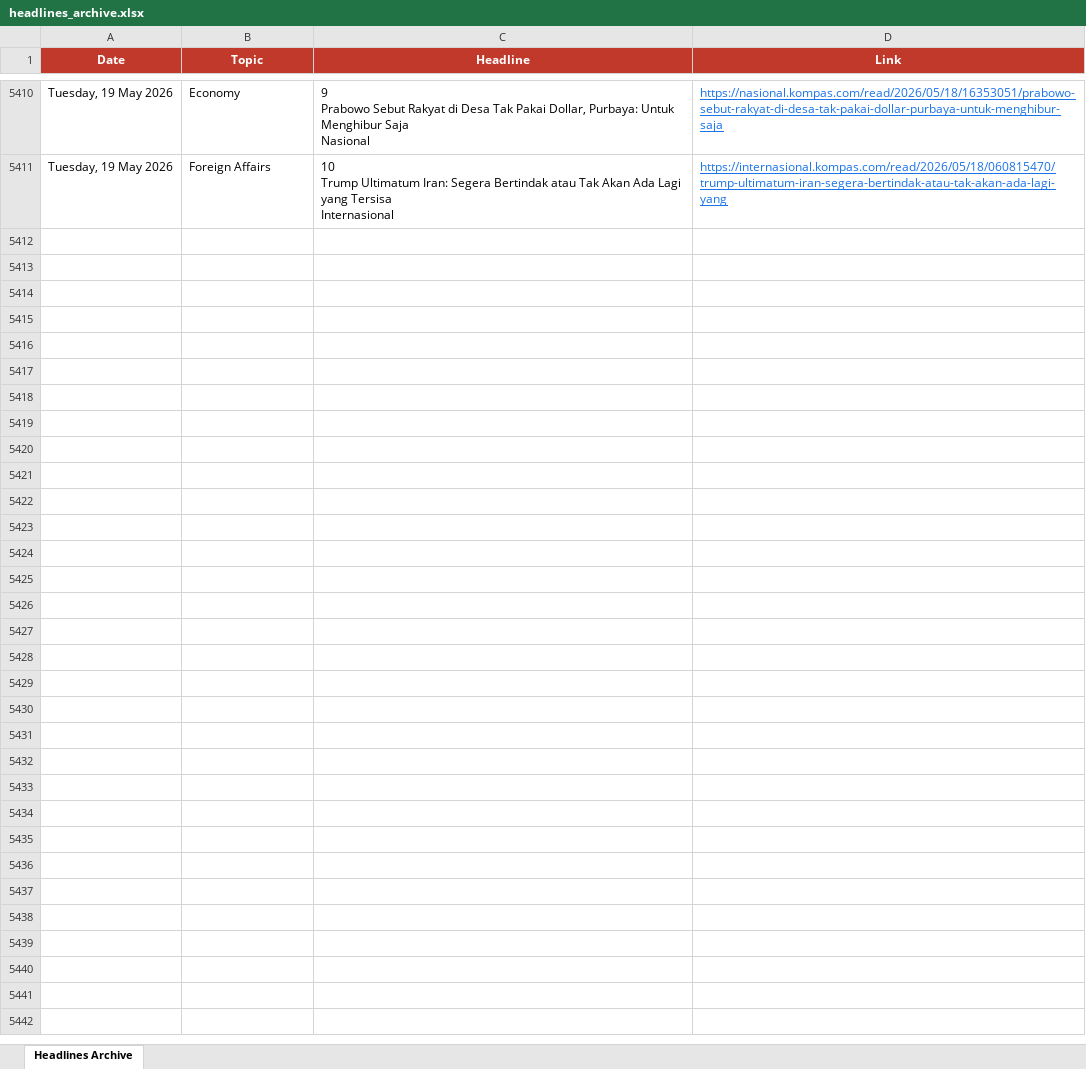
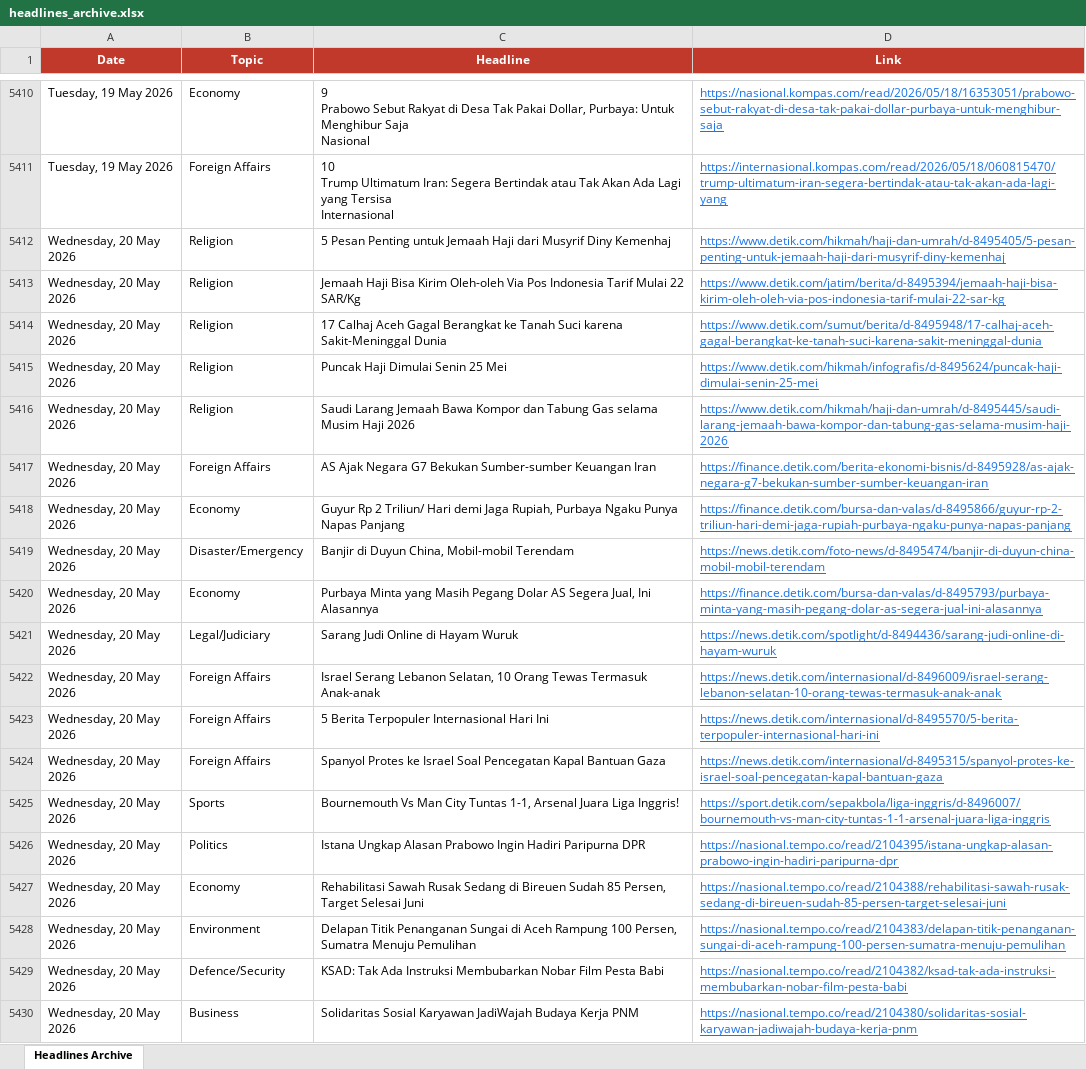
Before and after one commit to rattanarcher/Indo-news-briefing, an Excel workbook: headlines_archive.xlsx, sheet Headlines Archive, drawn as a sheet; only a part is shown, gaps mark what is left out; values as stored, in another font and other column widths than the file's, no borders; the diff covers the shown part only; the diff names each change by its address in the sheet, - before the commit and + after, or states it on an @@ line.

```diff
--- a/headlines_archive.xlsx (sheet Headlines Archive)
+++ b/headlines_archive.xlsx (sheet Headlines Archive)
+row 5412: Wednesday, 20 May 2026 | Religion | 5 Pesan Penting untuk Jemaah Haji dari Musyrif Diny Kemenhaj | https://www.detik.com/hikmah/haji-dan-umrah/d-8495405/5-pesan-penting-untuk-jemaah-haji-dari-musyrif-diny-kemenhaj
+row 5413: Wednesday, 20 May 2026 | Religion | Jemaah Haji Bisa Kirim Oleh-oleh Via Pos Indonesia Tarif Mulai 22 SAR/Kg | https://www.detik.com/jatim/berita/d-8495394/jemaah-haji-bisa-kirim-oleh-oleh-via-pos-indonesia-tarif-mulai-22-sar-kg
+row 5414: Wednesday, 20 May 2026 | Religion | 17 Calhaj Aceh Gagal Berangkat ke Tanah Suci karena Sakit-Meninggal Dunia | https://www.detik.com/sumut/berita/d-8495948/17-calhaj-aceh-gagal-berangkat-ke-tanah-suci-karena-sakit-meninggal-dunia
+row 5415: Wednesday, 20 May 2026 | Religion | Puncak Haji Dimulai Senin 25 Mei | https://www.detik.com/hikmah/infografis/d-8495624/puncak-haji-dimulai-senin-25-mei
+row 5416: Wednesday, 20 May 2026 | Religion | Saudi Larang Jemaah Bawa Kompor dan Tabung Gas selama Musim Haji 2026 | https://www.detik.com/hikmah/haji-dan-umrah/d-8495445/saudi-larang-jemaah-bawa-kompor-dan-tabung-gas-selama-musim-haji-2026
+row 5417: Wednesday, 20 May 2026 | Foreign Affairs | AS Ajak Negara G7 Bekukan Sumber-sumber Keuangan Iran | https://finance.detik.com/berita-ekonomi-bisnis/d-8495928/as-ajak-negara-g7-bekukan-sumber-sumber-keuangan-iran
+row 5418: Wednesday, 20 May 2026 | Economy | Guyur Rp 2 Triliun/ Hari demi Jaga Rupiah, Purbaya Ngaku Punya Napas Panjang | https://finance.detik.com/bursa-dan-valas/d-8495866/guyur-rp-2-triliun-hari-demi-jaga-rupiah-purbaya-ngaku-punya-napas-panjang
+row 5419: Wednesday, 20 May 2026 | Disaster/Emergency | Banjir di Duyun China, Mobil-mobil Terendam | https://news.detik.com/foto-news/d-8495474/banjir-di-duyun-china-mobil-mobil-terendam
+row 5420: Wednesday, 20 May 2026 | Economy | Purbaya Minta yang Masih Pegang Dolar AS Segera Jual, Ini Alasannya | https://finance.detik.com/bursa-dan-valas/d-8495793/purbaya-minta-yang-masih-pegang-dolar-as-segera-jual-ini-alasannya
+row 5421: Wednesday, 20 May 2026 | Legal/Judiciary | Sarang Judi Online di Hayam Wuruk | https://news.detik.com/spotlight/d-8494436/sarang-judi-online-di-hayam-wuruk
+row 5422: Wednesday, 20 May 2026 | Foreign Affairs | Israel Serang Lebanon Selatan, 10 Orang Tewas Termasuk Anak-anak | https://news.detik.com/internasional/d-8496009/israel-serang-lebanon-selatan-10-orang-tewas-termasuk-anak-anak
+row 5423: Wednesday, 20 May 2026 | Foreign Affairs | 5 Berita Terpopuler Internasional Hari Ini | https://news.detik.com/internasional/d-8495570/5-berita-terpopuler-internasional-hari-ini
+row 5424: Wednesday, 20 May 2026 | Foreign Affairs | Spanyol Protes ke Israel Soal Pencegatan Kapal Bantuan Gaza | https://news.detik.com/internasional/d-8495315/spanyol-protes-ke-israel-soal-pencegatan-kapal-bantuan-gaza
+row 5425: Wednesday, 20 May 2026 | Sports | Bournemouth Vs Man City Tuntas 1-1, Arsenal Juara Liga Inggris! | https://sport.detik.com/sepakbola/liga-inggris/d-8496007/bournemouth-vs-man-city-tuntas-1-1-arsenal-juara-liga-inggris
+row 5426: Wednesday, 20 May 2026 | Politics | Istana Ungkap Alasan Prabowo Ingin Hadiri Paripurna DPR | https://nasional.tempo.co/read/2104395/istana-ungkap-alasan-prabowo-ingin-hadiri-paripurna-dpr
+row 5427: Wednesday, 20 May 2026 | Economy | Rehabilitasi Sawah Rusak Sedang di Bireuen Sudah 85 Persen, Target Selesai Juni | https://nasional.tempo.co/read/2104388/rehabilitasi-sawah-rusak-sedang-di-bireuen-sudah-85-persen-target-selesai-juni
+row 5428: Wednesday, 20 May 2026 | Environment | Delapan Titik Penanganan Sungai di Aceh Rampung 100 Persen, Sumatra Menuju Pemulihan | https://nasional.tempo.co/read/2104383/delapan-titik-penanganan-sungai-di-aceh-rampung-100-persen-sumatra-menuju-pemulihan
+row 5429: Wednesday, 20 May 2026 | Defence/Security | KSAD: Tak Ada Instruksi Membubarkan Nobar Film Pesta Babi | https://nasional.tempo.co/read/2104382/ksad-tak-ada-instruksi-membubarkan-nobar-film-pesta-babi
+row 5430: Wednesday, 20 May 2026 | Business | Solidaritas Sosial Karyawan JadiWajah Budaya Kerja PNM | https://nasional.tempo.co/read/2104380/solidaritas-sosial-karyawan-jadiwajah-budaya-kerja-pnm
```
Also changed, not shown: 116 added rows elsewhere in this sheet.
